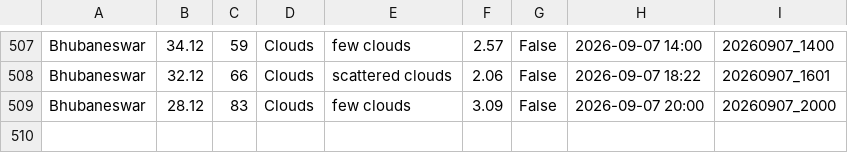
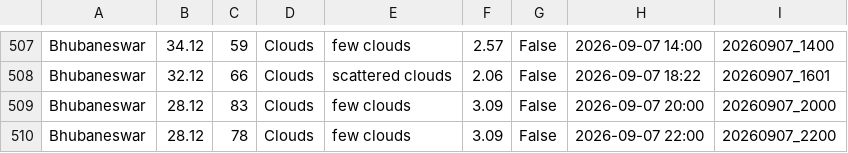
Before and after one commit to Laren27/Price-Surge, a CSV file: data/raw/weather_data.csv, drawn as a sheet; only a part is shown, gaps mark what is left out; the diff names each change by its address in the sheet, - before the commit and + after, or states it on an @@ line.

Commit message:
Update weather_data.csv

```diff
--- a/data/raw/weather_data.csv
+++ b/data/raw/weather_data.csv
+row 510: Bhubaneswar | 28.12 | 78 | Clouds | few clouds | 3.09 | False | 2026-09-07 22:00 | 20260907_2200
```
